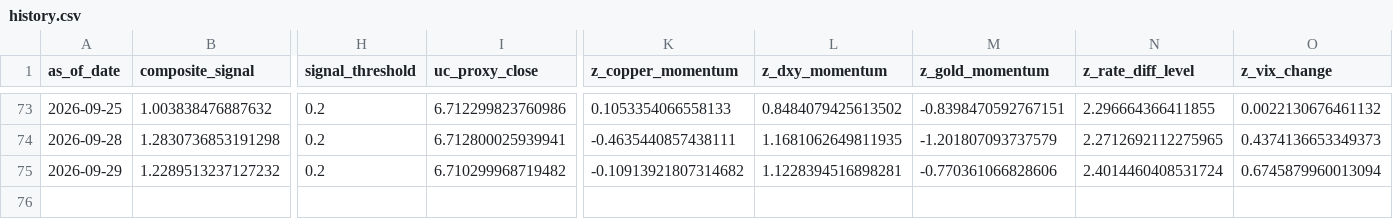
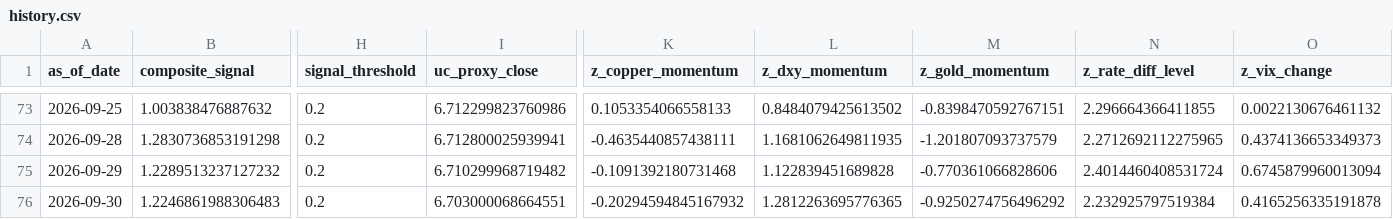
Before and after one commit to Allanli1011/uc-trading, a CSV file: signals/history.csv, drawn as a sheet; only a part is shown, gaps mark what is left out; rows hold the shown columns only; the diff names each change by its address in the sheet, - before the commit and + after, or states it on an @@ line.

```diff
--- a/signals/history.csv
+++ b/signals/history.csv
-K75 (z_copper_momentum): -0.10913921807314682
+K75 (z_copper_momentum): -0.1091392180731468
-L75 (z_dxy_momentum): 1.1228394516898281
+L75 (z_dxy_momentum): 1.122839451689828
+row 76: 2026-09-30 | 1.2246861988306483 | 0.2 | 6.703000068664551 | -0.20294594845167932 | 1.2812263695776365 | -0.9250274756496292 | 2.232925797519384 | 0.4165256335191878
```
Also changed, not shown: signals/paper_pnl.csv, 4 other files.
